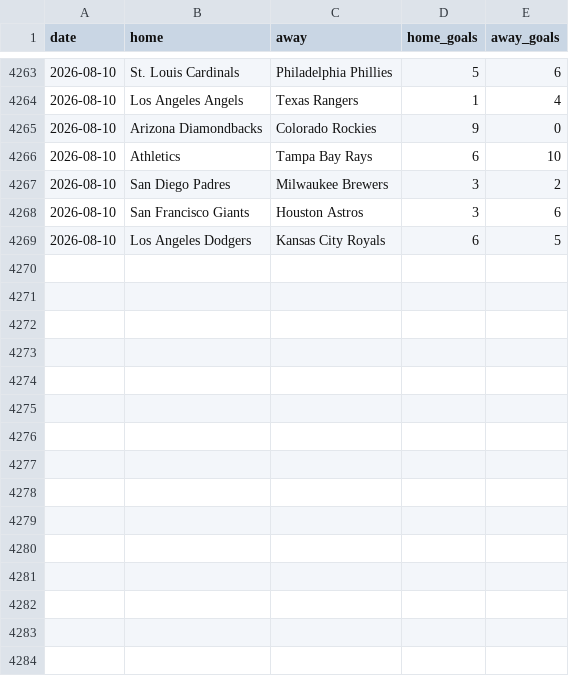
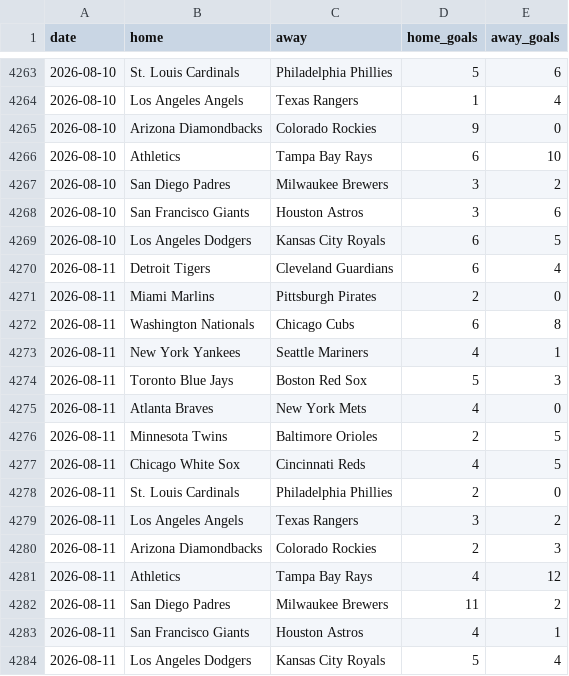
Before and after one commit to c49037027-svg/football, a CSV file: data/mlb.csv, drawn as a sheet; only a part is shown, gaps mark what is left out; the diff names each change by its address in the sheet, - before the commit and + after, or states it on an @@ line.

```diff
--- a/data/mlb.csv
+++ b/data/mlb.csv
+row 4270: 2026-08-11 | Detroit Tigers | Cleveland Guardians | 6 | 4
+row 4271: 2026-08-11 | Miami Marlins | Pittsburgh Pirates | 2 | 0
+row 4272: 2026-08-11 | Washington Nationals | Chicago Cubs | 6 | 8
+row 4273: 2026-08-11 | New York Yankees | Seattle Mariners | 4 | 1
+row 4274: 2026-08-11 | Toronto Blue Jays | Boston Red Sox | 5 | 3
+row 4275: 2026-08-11 | Atlanta Braves | New York Mets | 4 | 0
+row 4276: 2026-08-11 | Minnesota Twins | Baltimore Orioles | 2 | 5
+row 4277: 2026-08-11 | Chicago White Sox | Cincinnati Reds | 4 | 5
+row 4278: 2026-08-11 | St. Louis Cardinals | Philadelphia Phillies | 2 | 0
+row 4279: 2026-08-11 | Los Angeles Angels | Texas Rangers | 3 | 2
+row 4280: 2026-08-11 | Arizona Diamondbacks | Colorado Rockies | 2 | 3
+row 4281: 2026-08-11 | Athletics | Tampa Bay Rays | 4 | 12
+row 4282: 2026-08-11 | San Diego Padres | Milwaukee Brewers | 11 | 2
+row 4283: 2026-08-11 | San Francisco Giants | Houston Astros | 4 | 1
+row 4284: 2026-08-11 | Los Angeles Dodgers | Kansas City Royals | 5 | 4
```
Also changed, not shown: data/mlb_bets.csv, data/mlb_model_bets.csv, 3 other files.
